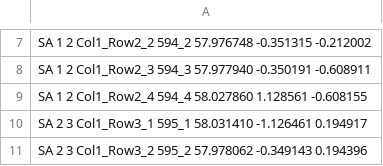
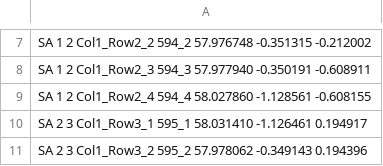
Before and after one commit to mantidproject/mantidgeometry, a CSV file: SNS/POWGEN/PG3_geom_2017.csv, drawn as a sheet; only a part is shown, gaps mark what is left out.

Commit message:
Fix one bad number

```diff
--- a/SNS/POWGEN/PG3_geom_2017.csv
+++ b/SNS/POWGEN/PG3_geom_2017.csv
@@ -8,3 +8,3 @@ SA     1     2     Col1_Row2_2     594_2     57.976748     -0.351315     -0.2120
 SA     1     2     Col1_Row2_3     594_3     57.977940     -0.350191     -0.608911
-SA     1     2     Col1_Row2_4     594_4     58.027860     1.128561     -0.608155
+SA     1     2     Col1_Row2_4     594_4     58.027860     -1.128561     -0.608155
 SA     2     3     Col1_Row3_1     595_1     58.031410     -1.126461     0.194917
```
